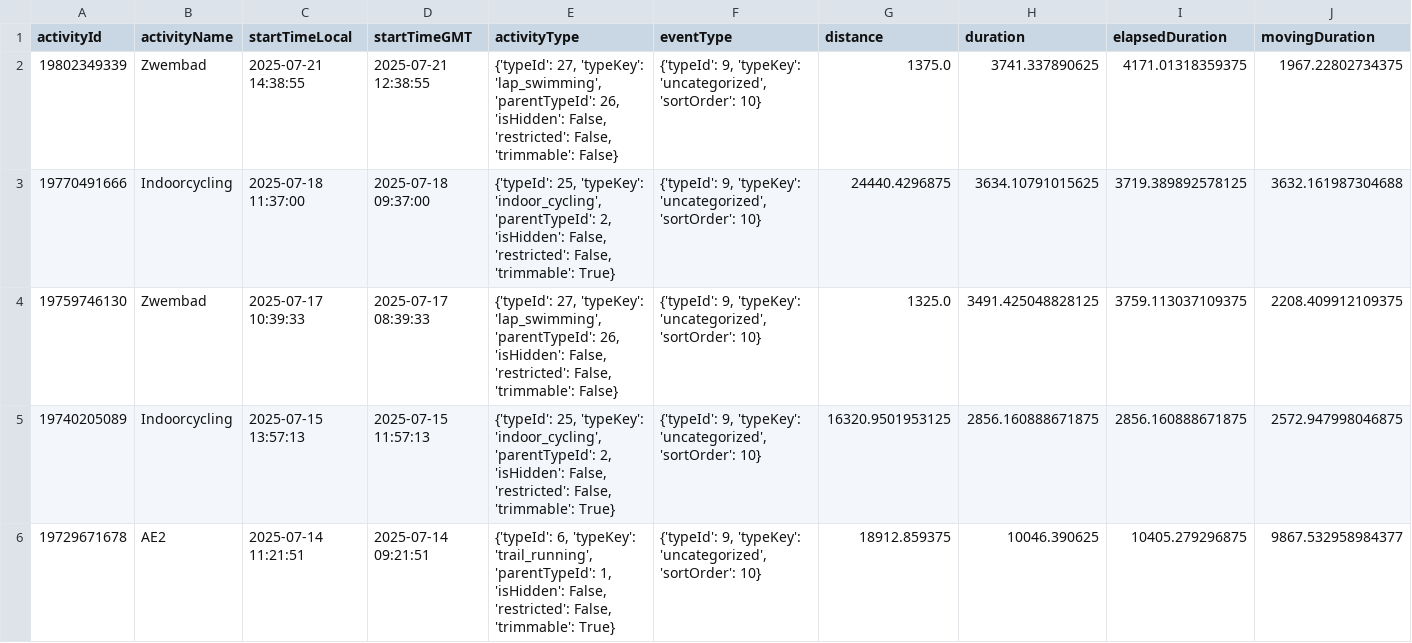
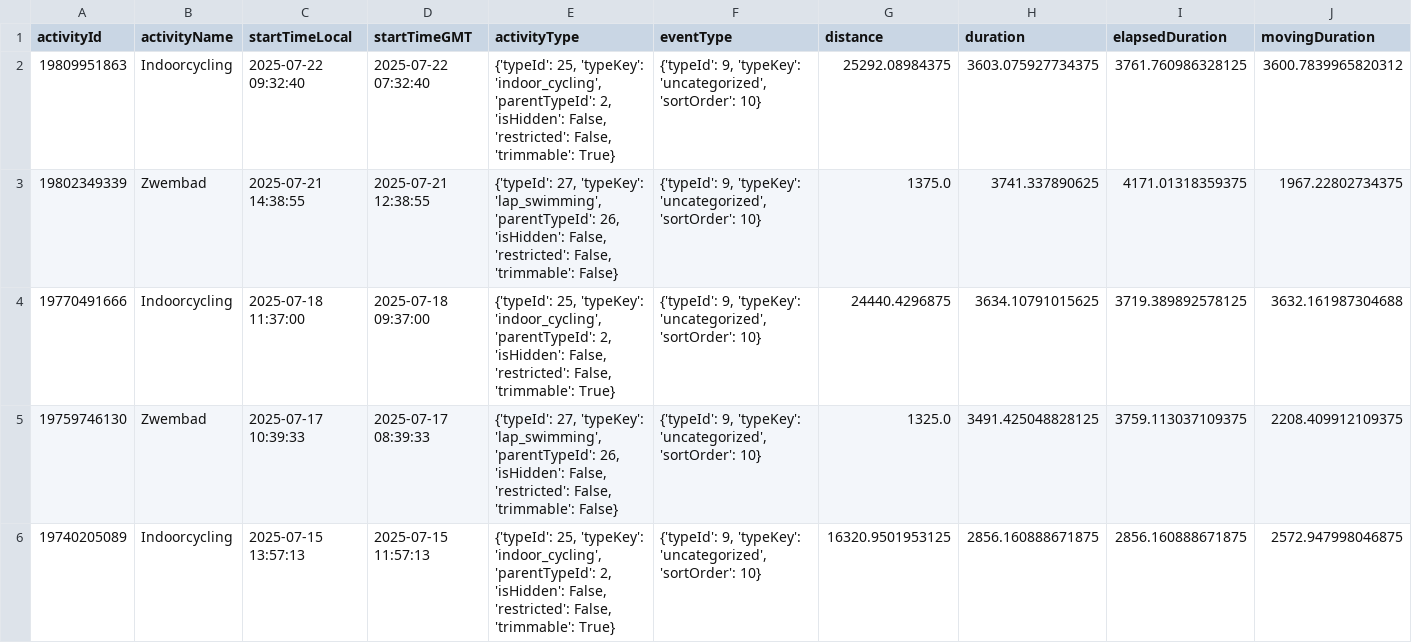
Before and after one commit to Goofy2001/TriathlonDashboard, a CSV file: garmin_full_activities.csv, drawn as a sheet; only a part is shown; the shorter side is filled out with more unchanged rows; rows hold the shown columns only; the diff names each change by its address in the sheet, - before the commit and + after, or states it on an @@ line.

```diff
--- a/garmin_full_activities.csv
+++ b/garmin_full_activities.csv
+row 2: 19809951863 | Indoorcycling | 2025-07-22 09:32:40 | 2025-07-22 07:32:40 | {'typeId': 25, 'typeKey': 'indoor_cycling', 'parentTypeId': 2, 'isHidden': False, 'restricted': False, 'trimmable': True} | {'typeId': 9, 'typeKey': 'uncategorized', 'sortOrder': 10} | 25292.08984375 | 3603.075927734375 | 3761.760986328125 | 3600.7839965820312
```
Also changed, not shown: garmin_activities.csv, garmin_metrics_log.csv, 1 other file.
